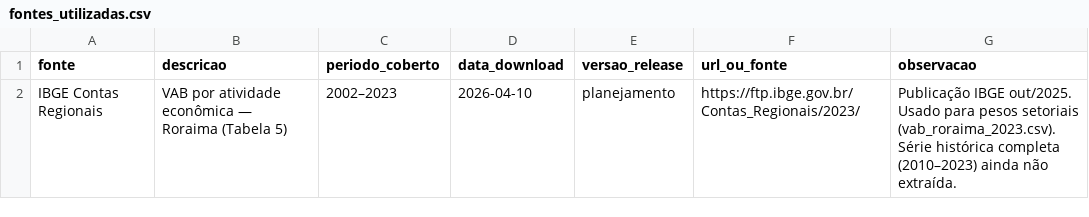
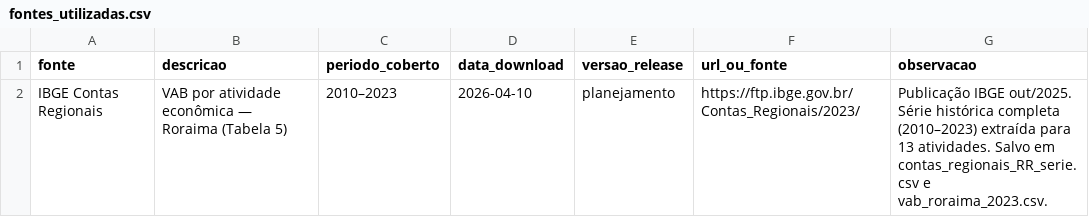
Before and after one commit to yuricesarsilva/painel_pib_trimestral, a CSV file: logs/fontes_utilizadas.csv, drawn as a sheet.

```diff
--- a/logs/fontes_utilizadas.csv
+++ b/logs/fontes_utilizadas.csv
@@ -1,2 +1,2 @@
 "fonte","descricao","periodo_coberto","data_download","versao_release","url_ou_fonte","observacao"
-"IBGE Contas Regionais","VAB por atividade econômica — Roraima (Tabela 5)","2002–2023","2026-04-10","planejamento","https://ftp.ibge.gov.br/Contas_Regionais/2023/","Publicação IBGE out/2025. Usado para pesos setoriais (vab_roraima_2023.csv). Série histórica completa (2010–2023) ainda não extraída."
+"IBGE Contas Regionais","VAB por atividade econômica — Roraima (Tabela 5)","2010–2023","2026-04-10","planejamento","https://ftp.ibge.gov.br/Contas_Regionais/2023/","Publicação IBGE out/2025. Série histórica completa (2010–2023) extraída para 13 atividades. Salvo em contas_regionais_RR_serie.csv e vab_roraima_2023.csv."
```
Also changed, not shown: 3 other files.
